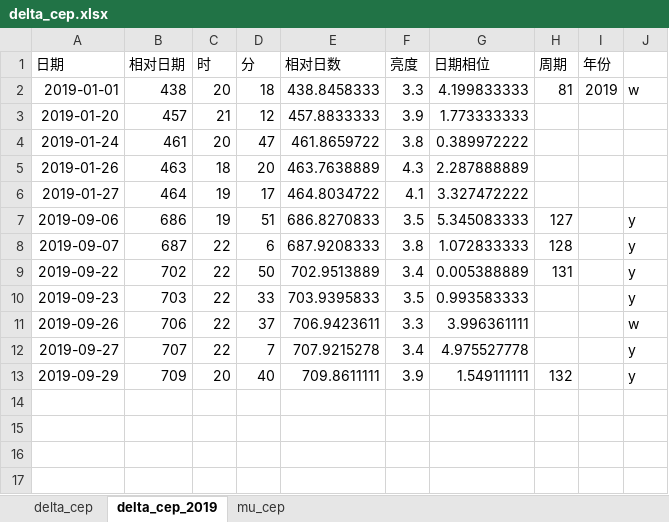
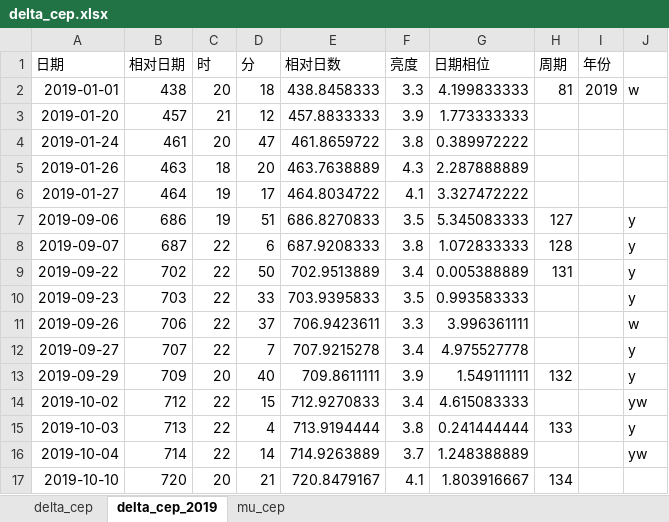
Before and after one commit to rottenweed/calc, an Excel workbook: delta_cep/delta_cep.xlsx, sheet delta_cep_2019, drawn as a sheet; values as stored, in another font and other column widths than the file's, no borders; the diff names each change by its address in the sheet, - before the commit and + after, or states it on an @@ line.

Commit message:
Add data

```diff
--- a/delta_cep/delta_cep.xlsx (sheet delta_cep_2019)
+++ b/delta_cep/delta_cep.xlsx (sheet delta_cep_2019)
+row 14: 2019-10-02 | 712 | 22 | 15 | 712.9270833 | 3.4 | 4.615083333 |  |  | yw
+row 15: 2019-10-03 | 713 | 22 | 4 | 713.9194444 | 3.8 | 0.241444444 | 133 |  | y
+row 16: 2019-10-04 | 714 | 22 | 14 | 714.9263889 | 3.7 | 1.248388889 |  |  | yw
+row 17: 2019-10-10 | 720 | 20 | 21 | 720.8479167 | 4.1 | 1.803916667 | 134
```
Also changed, not shown: sheet mu_cep, charts or pictures.
